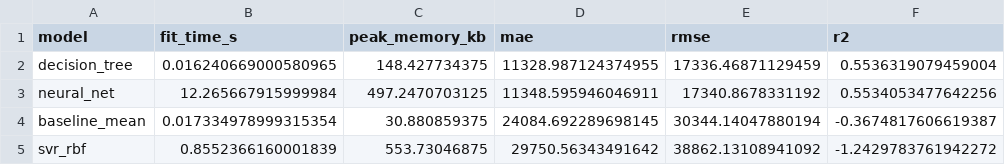
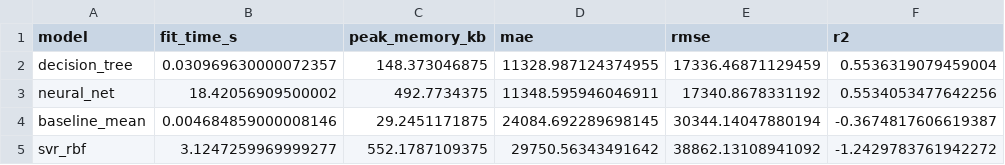
Before and after one commit to Cael-Lynders/34987940-Project, a CSV file: docs/model_comparison_validation.csv, drawn as a sheet.

```diff
--- a/docs/model_comparison_validation.csv
+++ b/docs/model_comparison_validation.csv
@@ -1,5 +1,5 @@
 model,fit_time_s,peak_memory_kb,mae,rmse,r2
-decision_tree,0.016240669000580965,148.427734375,11328.987124374955,17336.46871129459,0.5536319079459004
-neural_net,12.265667915999984,497.2470703125,11348.595946046911,17340.8678331192,0.5534053477642256
-baseline_mean,0.017334978999315354,30.880859375,24084.692289698145,30344.14047880194,-0.3674817606619387
-svr_rbf,0.8552366160001839,553.73046875,29750.56343491642,38862.13108941092,-1.2429783761942272
+decision_tree,0.030969630000072357,148.373046875,11328.987124374955,17336.46871129459,0.5536319079459004
+neural_net,18.42056909500002,492.7734375,11348.595946046911,17340.8678331192,0.5534053477642256
+baseline_mean,0.004684859000008146,29.2451171875,24084.692289698145,30344.14047880194,-0.3674817606619387
+svr_rbf,3.1247259969999277,552.1787109375,29750.56343491642,38862.13108941092,-1.2429783761942272
```
Also changed, not shown: docs/fit_time_scaling.csv, 2 other files.
